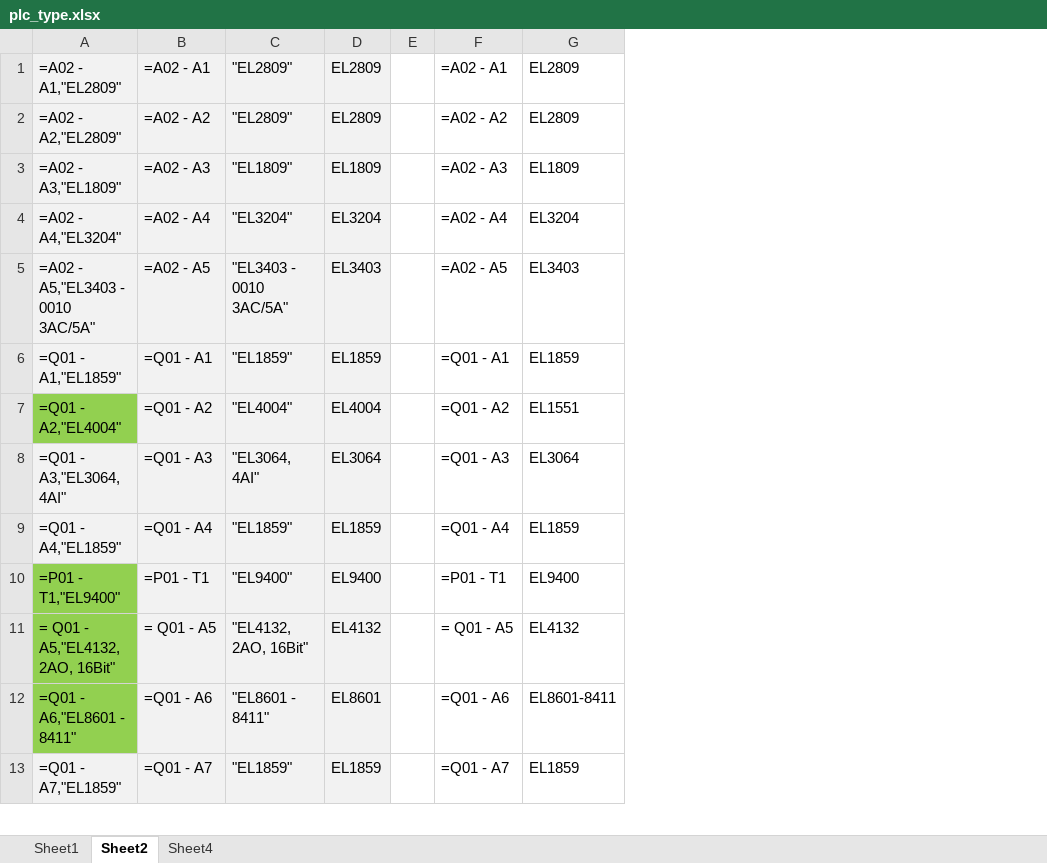
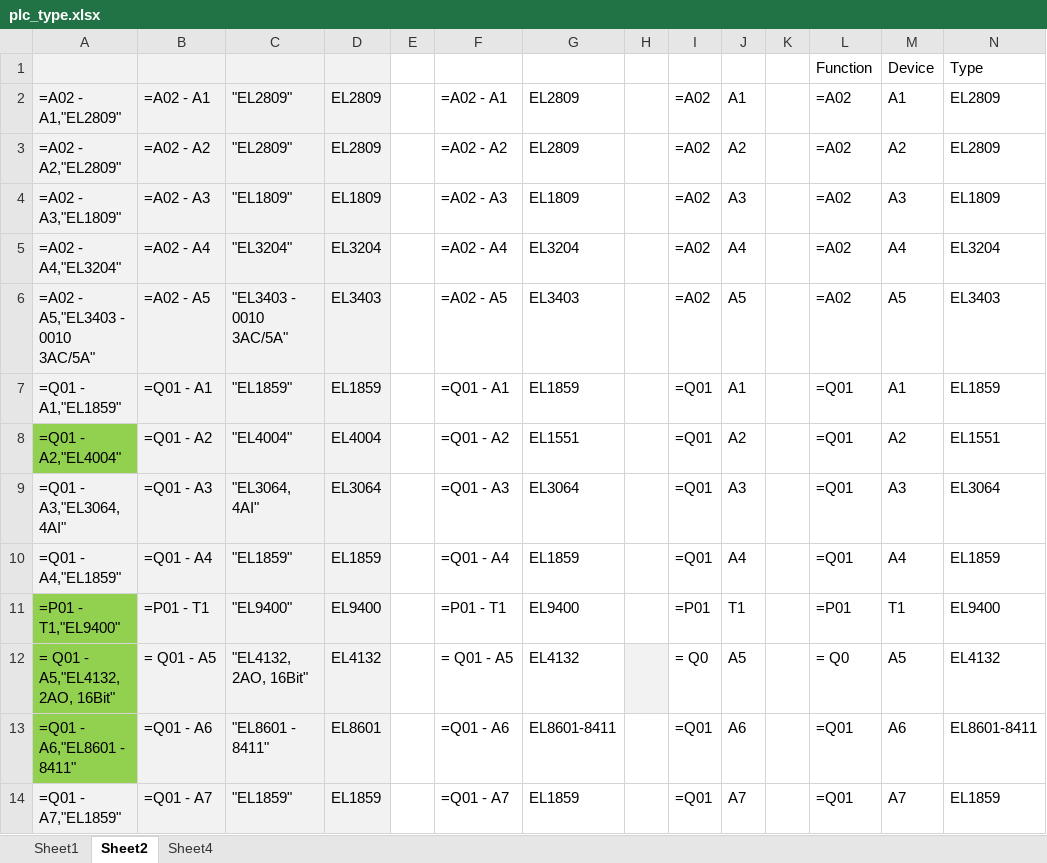
Before and after one commit to Zhantongoscar/lbgraph, an Excel workbook: data/plc_type.xlsx, sheet Sheet2, drawn as a sheet; only a part is shown; values as stored, in another font and other column widths than the file's, no borders; addresses are those after the commit; the diff names each change by its address in the sheet, - before the commit and + after, or states it on an @@ line.

```diff
--- a/data/plc_type.xlsx (sheet Sheet2)
+++ b/data/plc_type.xlsx (sheet Sheet2)
+column H, empty
+column I, rows 2-14: =A02 | =A02 | =A02 | =A02 | =A02 | =Q01 | =Q01 | =Q01 | =Q01 | =P01 | = Q0 | =Q01 | =Q01
+column J, rows 2-14: A1 | A2 | A3 | A4 | A5 | A1 | A2 | A3 | A4 | T1 | A5 | A6 | A7
+column K, empty
+column L, rows 2-14: =A02 | =A02 | =A02 | =A02 | =A02 | =Q01 | =Q01 | =Q01 | =Q01 | =P01 | = Q0 | =Q01 | =Q01
+column M, rows 2-14: A1 | A2 | A3 | A4 | A5 | A1 | A2 | A3 | A4 | T1 | A5 | A6 | A7
+column N, rows 2-14: EL2809 | EL2809 | EL1809 | EL3204 | EL3403 | EL1859 | EL1551 | EL3064 | EL1859 | EL9400 | EL4132 | EL8601-8411 | EL1859
+row 1:  |  |  |  |  |  |  |  |  |  |  | Function | Device | Type
```
Also changed, not shown: formulas that keep their value, 9 other files.
